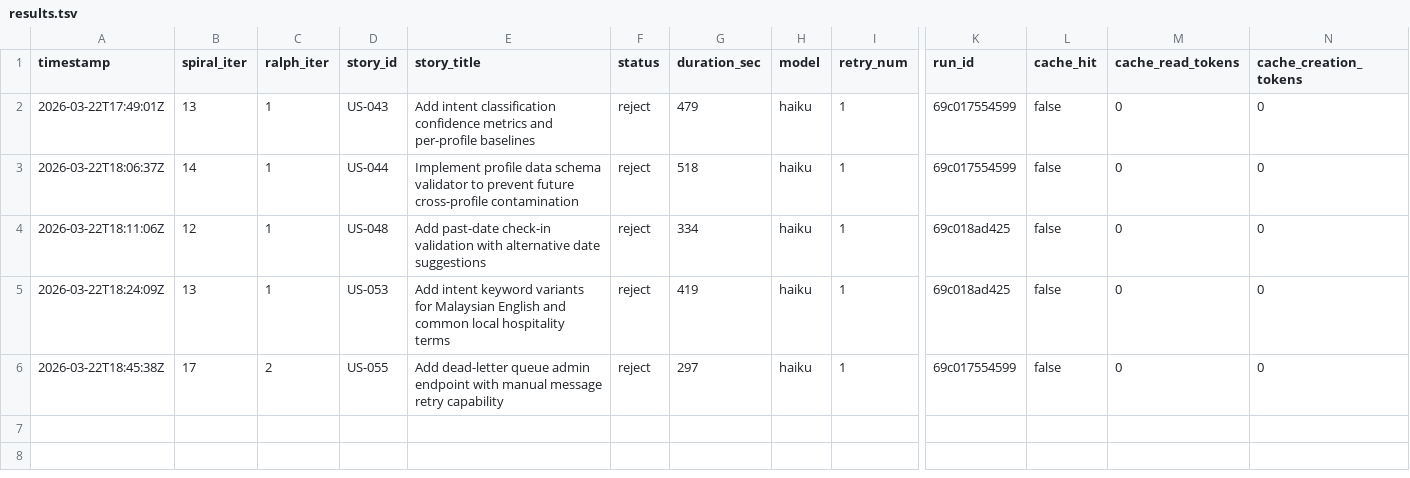
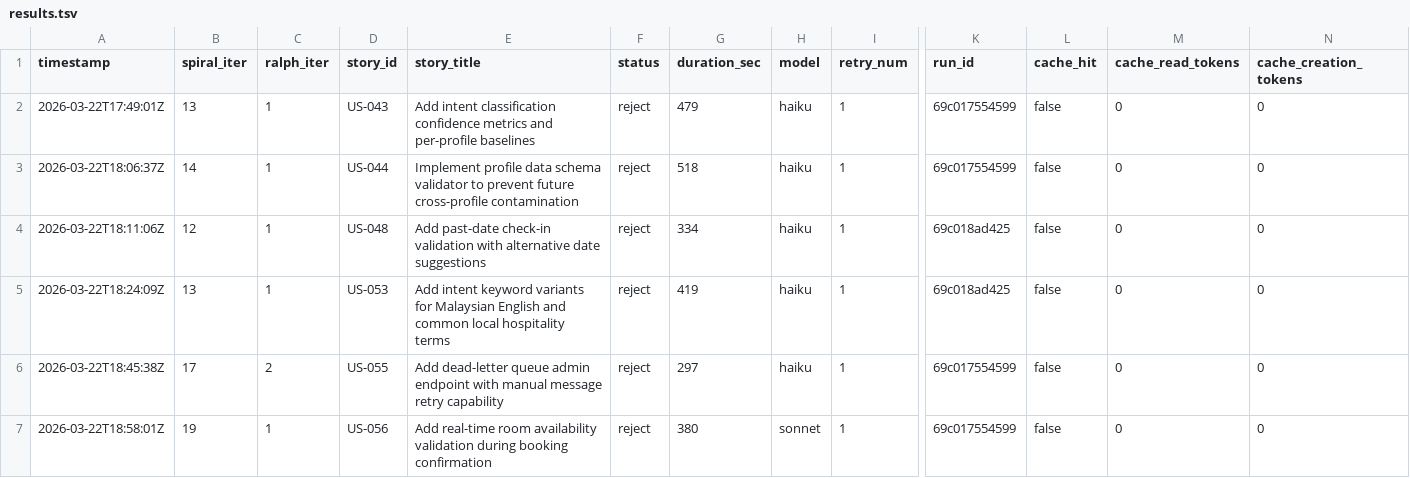
Before and after one commit to wenjyue84/rainbow-ai, a TSV file: results.tsv, drawn as a sheet; only a part is shown, gaps mark what is left out; rows hold the shown columns only; the diff names each change by its address in the sheet, - before the commit and + after, or states it on an @@ line.

Commit message:
feat(spiral): complete 1 stories (iter 19)

```diff
--- a/results.tsv
+++ b/results.tsv
+row 7: 2026-03-22T18:58:01Z | 19 | 1 | US-056 | Add real-time room availability validation during booking confirmation | reject | 380 | sonnet | 1 | 69c017554599 | false | 0 | 0
```
Also changed, not shown: 7 other files.
